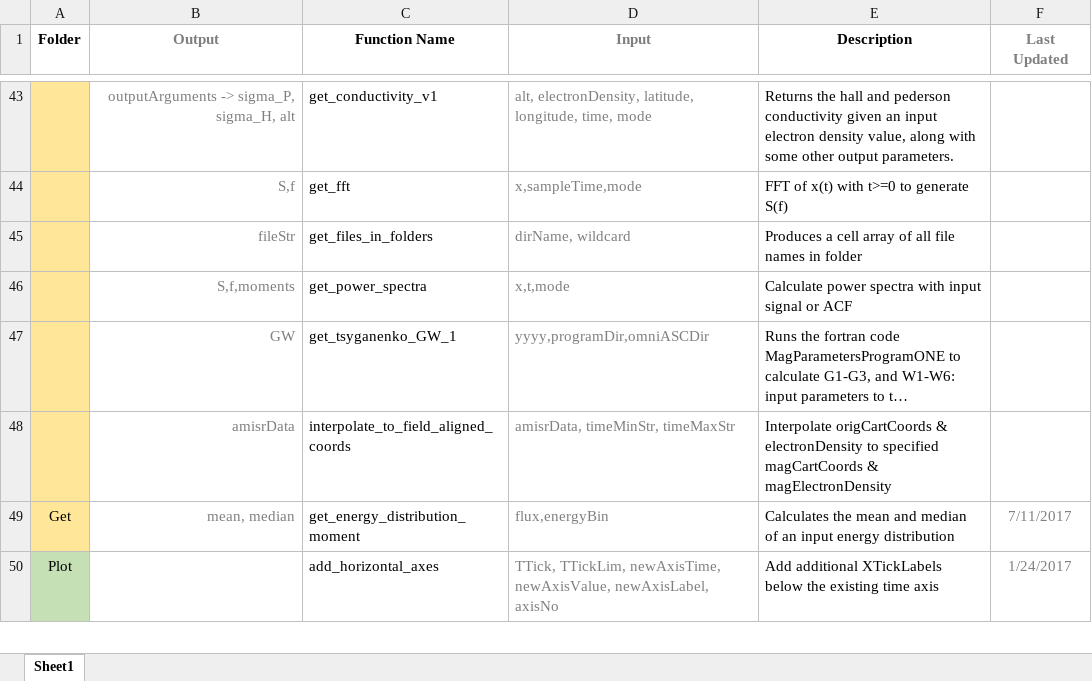
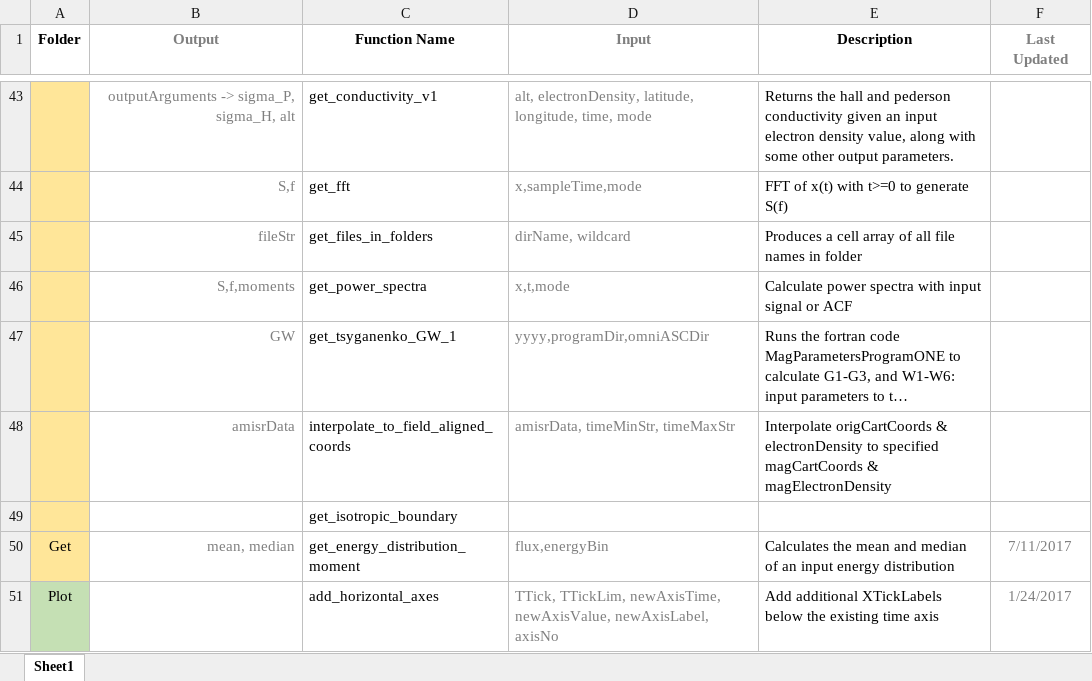
Before and after one commit to nithinsivadas/energy-height-conversion, an Excel workbook: Tools/Function_Descriptions.xlsx, sheet Sheet1, drawn as a sheet; only a part is shown, gaps mark what is left out; long unchanged cells end in …; values as stored, in another font and other column widths than the file's, no borders; conditional formats and table styles not drawn; the diff names each change by its address in the sheet, - before the commit and + after, or states it on an @@ line.

Commit message:
can plot ration of Rc wrt gyro-radius, and hence visualize the isotropic boundary of electrons

```diff
--- a/Tools/Function_Descriptions.xlsx (sheet Sheet1)
+++ b/Tools/Function_Descriptions.xlsx (sheet Sheet1)
+row 49:  |  | get_isotropic_boundary
```
Also changed, not shown: 9 other files.
